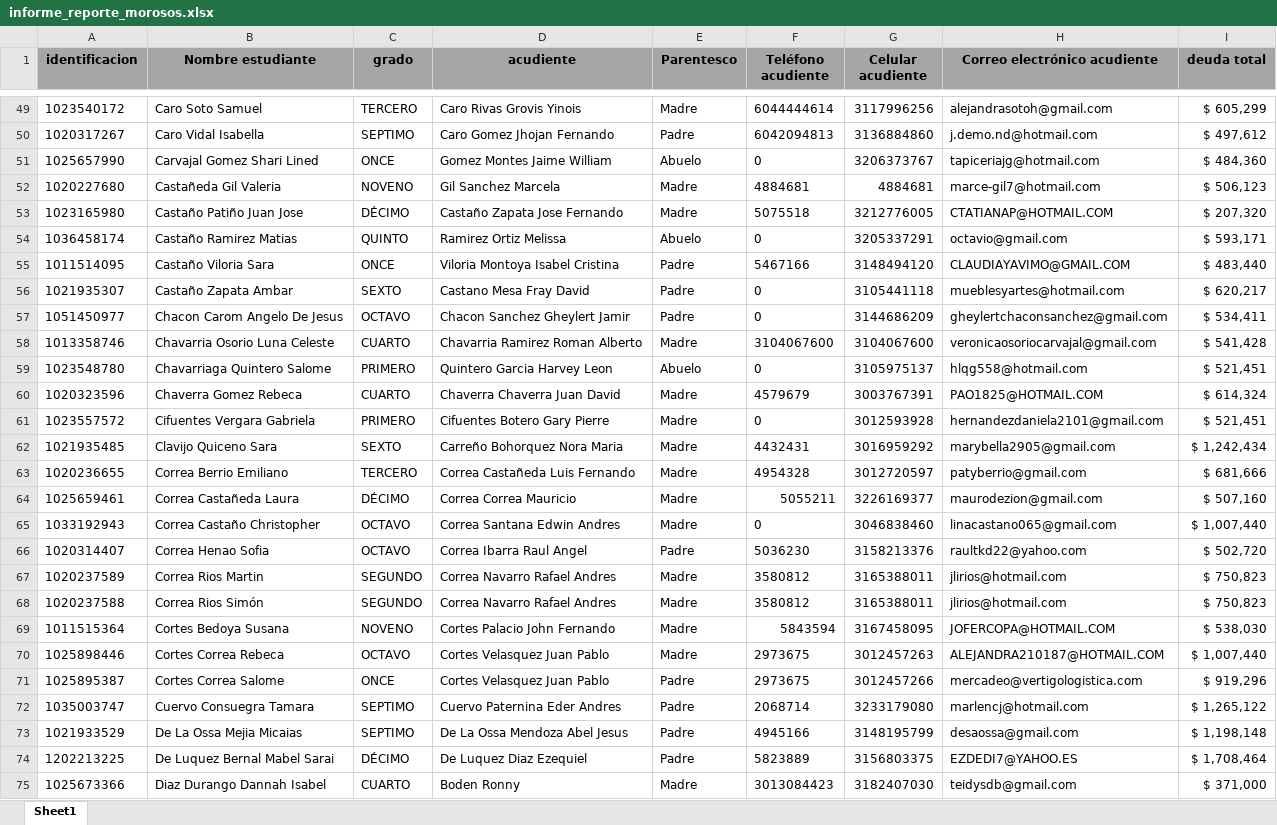
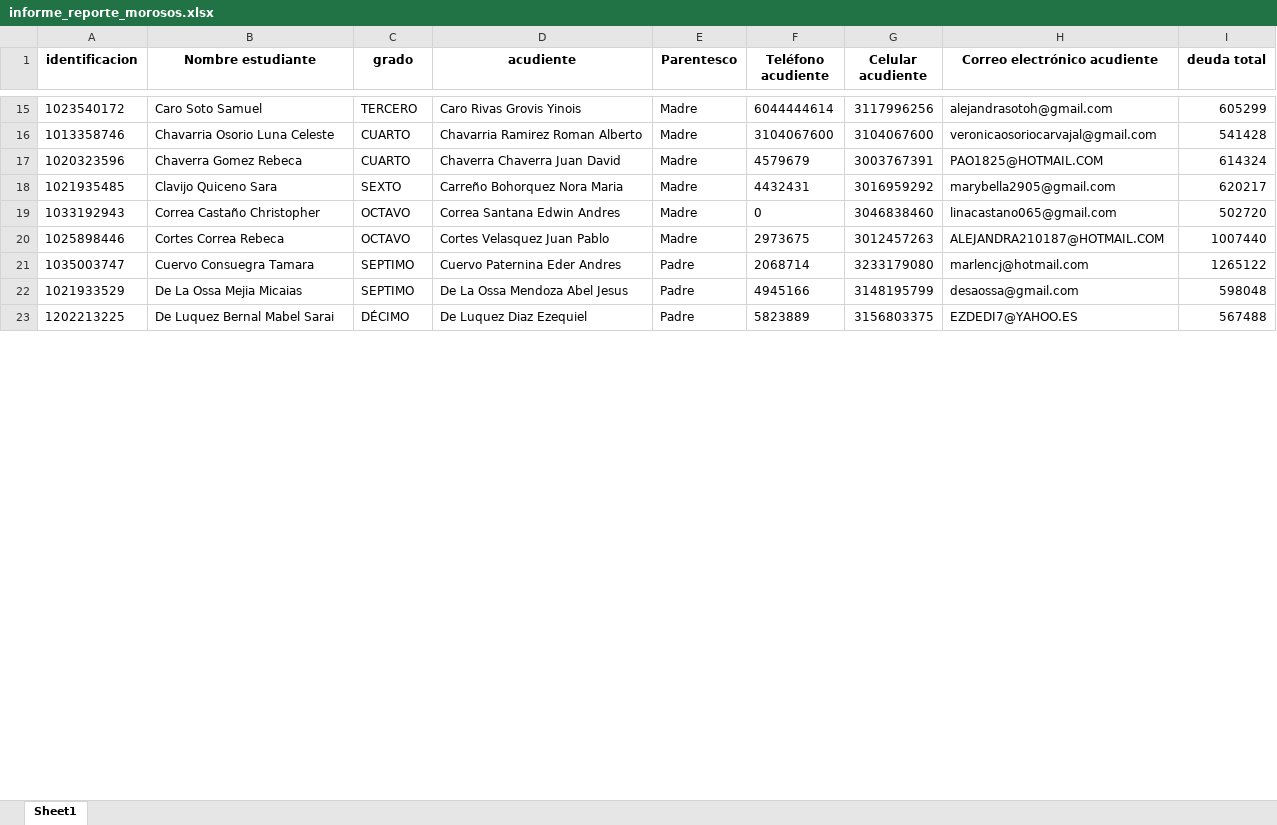
Before and after one commit to CarlosAlfredo4200/process_python_cpcs, an Excel workbook: Morosos/informe_reporte_morosos.xlsx, sheet Sheet1, drawn as a sheet; only a part is shown, gaps mark what is left out; values as stored, in another font and other column widths than the file's, no borders; removed rows and columns are numbered as before the commit, all else as after; the diff covers the shown part only; the diff names each change by its address in the sheet, - before the commit and + after, or states it on an @@ line.

```diff
--- a/Morosos/informe_reporte_morosos.xlsx (sheet Sheet1)
+++ b/Morosos/informe_reporte_morosos.xlsx (sheet Sheet1)
-A1:I1 fill: #A6A6A6
+A1:I1 fill: none
-I15 (deuda total): $ 605,299
+I15 (deuda total): 605299
-row 50: 1020317267 | Caro Vidal Isabella | SEPTIMO | Caro Gomez Jhojan Fernando | Padre | 6042094813 | 3136884860 | j.demo.nd@hotmail.com | $ 497,612
-row 51: 1025657990 | Carvajal Gomez Shari Lined | ONCE | Gomez Montes Jaime William | Abuelo | 0 | 3206373767 | tapiceriajg@hotmail.com | $ 484,360
-row 52: 1020227680 | Castañeda Gil Valeria | NOVENO | Gil Sanchez Marcela | Madre | 4884681 | 4884681 | marce-gil7@hotmail.com | $ 506,123
-row 53: 1023165980 | Castaño Patiño Juan Jose | DÉCIMO | Castaño Zapata Jose Fernando | Madre | 5075518 | 3212776005 | CTATIANAP@HOTMAIL.COM | $ 207,320
-row 54: 1036458174 | Castaño Ramirez Matias | QUINTO | Ramirez Ortiz Melissa | Abuelo | 0 | 3205337291 | octavio@gmail.com | $ 593,171
-row 55: 1011514095 | Castaño Viloria Sara | ONCE | Viloria Montoya Isabel Cristina | Padre | 5467166 | 3148494120 | CLAUDIAYAVIMO@GMAIL.COM | $ 483,440
-row 56: 1021935307 | Castaño Zapata Ambar | SEXTO | Castano Mesa Fray David | Padre | 0 | 3105441118 | mueblesyartes@hotmail.com | $ 620,217
-row 57: 1051450977 | Chacon Carom Angelo De Jesus | OCTAVO | Chacon Sanchez Gheylert Jamir | Padre | 0 | 3144686209 | gheylertchaconsanchez@gmail.com | $ 534,411
-I16 (deuda total): $ 541,428
+I16 (deuda total): 541428
-row 59: 1023548780 | Chavarriaga Quintero Salome | PRIMERO | Quintero Garcia Harvey Leon | Abuelo | 0 | 3105975137 | hlqg558@hotmail.com | $ 521,451
-I17 (deuda total): $ 614,324
+I17 (deuda total): 614324
-row 61: 1023557572 | Cifuentes Vergara Gabriela | PRIMERO | Cifuentes Botero Gary Pierre | Madre | 0 | 3012593928 | hernandezdaniela2101@gmail.com | $ 521,451
-I18 (deuda total): $ 1,242,434
+I18 (deuda total): 620217
-row 63: 1020236655 | Correa Berrio Emiliano | TERCERO | Correa Castañeda Luis Fernando | Madre | 4954328 | 3012720597 | patyberrio@gmail.com | $ 681,666
-row 64: 1025659461 | Correa Castañeda Laura | DÉCIMO | Correa Correa Mauricio | Madre | 5055211 | 3226169377 | maurodezion@gmail.com | $ 507,160
-I19 (deuda total): $ 1,007,440
+I19 (deuda total): 502720
-row 66: 1020314407 | Correa Henao Sofia | OCTAVO | Correa Ibarra Raul Angel | Padre | 5036230 | 3158213376 | raultkd22@yahoo.com | $ 502,720
-row 67: 1020237589 | Correa Rios Martin | SEGUNDO | Correa Navarro Rafael Andres | Madre | 3580812 | 3165388011 | jlirios@hotmail.com | $ 750,823
-row 68: 1020237588 | Correa Rios Simón | SEGUNDO | Correa Navarro Rafael Andres | Madre | 3580812 | 3165388011 | jlirios@hotmail.com | $ 750,823
-row 69: 1011515364 | Cortes Bedoya Susana | NOVENO | Cortes Palacio John Fernando | Madre | 5843594 | 3167458095 | JOFERCOPA@HOTMAIL.COM | $ 538,030
-I20 (deuda total): $ 1,007,440
+I20 (deuda total): 1007440
-row 71: 1025895387 | Cortes Correa Salome | ONCE | Cortes Velasquez Juan Pablo | Padre | 2973675 | 3012457266 | mercadeo@vertigologistica.com | $ 919,296
-I21 (deuda total): $ 1,265,122
+I21 (deuda total): 1265122
-I22 (deuda total): $ 1,198,148
+I22 (deuda total): 598048
-I23 (deuda total): $ 1,708,464
+I23 (deuda total): 567488
-row 75: 1025673366 | Diaz Durango Dannah Isabel | CUARTO | Boden Ronny | Madre | 3013084423 | 3182407030 | teidysdb@gmail.com | $ 371,000
```
Also changed, not shown: 179 removed rows and 83 edited cells elsewhere in this sheet, Morosos/informe_cartas_y_juntas.xlsx, Morosos/informe_reporte_morosos_50.xlsx, 29 other files.
